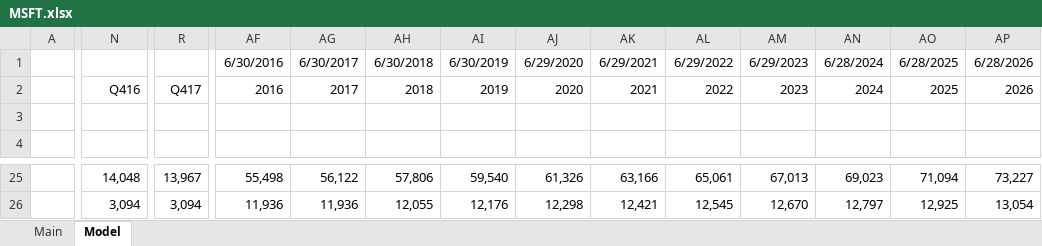
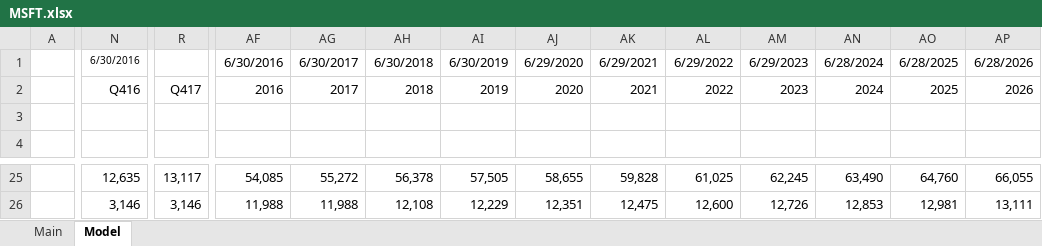
Before and after one commit to wongbilly8/stock-exchange-berkeley, an Excel workbook: investing spreadsheets/MSFT.xlsx, sheet Model, drawn as a sheet; only a part is shown, gaps mark what is left out; values as stored, in another font and other column widths than the file's, no borders; charts and pictures not drawn; the diff covers the shown part only; the diff names each change by its address in the sheet, - before the commit and + after, or states it on an @@ line.

Commit message:
MSFT

```diff
--- a/investing spreadsheets/MSFT.xlsx (sheet Model)
+++ b/investing spreadsheets/MSFT.xlsx (sheet Model)
-N1: (empty)
+N1: 6/30/2016
-N25: 14,048
+N25: 12,635
-R25: 13,967
+R25: 13,117
-AF25: 55,498
+AF25: 54,085
-AG25: 56,122
+AG25: 55,272
-AH25: 57,806
+AH25: 56,378
-AI25: 59,540
+AI25: 57,505
-AJ25: 61,326
+AJ25: 58,655
-AK25: 63,166
+AK25: 59,828
-AL25: 65,061
+AL25: 61,025
-AM25: 67,013
+AM25: 62,245
-AN25: 69,023
+AN25: 63,490
-AO25: 71,094
+AO25: 64,760
-AP25: 73,227
+AP25: 66,055
-N26: 3,094
+N26: 3,146
-R26: 3,094
+R26: 3,146
-AF26: 11,936
+AF26: 11,988
-AG26: 11,936
+AG26: 11,988
-AH26: 12,055
+AH26: 12,108
-AI26: 12,176
+AI26: 12,229
-AJ26: 12,298
+AJ26: 12,351
-AK26: 12,421
+AK26: 12,475
-AL26: 12,545
+AL26: 12,600
-AM26: 12,670
+AM26: 12,726
-AN26: 12,797
+AN26: 12,853
-AO26: 12,925
+AO26: 12,981
-AP26: 13,054
+AP26: 13,111
```
Also changed, not shown: 4 added rows, 3 removed rows and 294 edited cells elsewhere in this sheet, sheet Main, formulas that keep their value, charts or pictures, investing spreadsheets/AAPL.xlsx, 1 other file.
